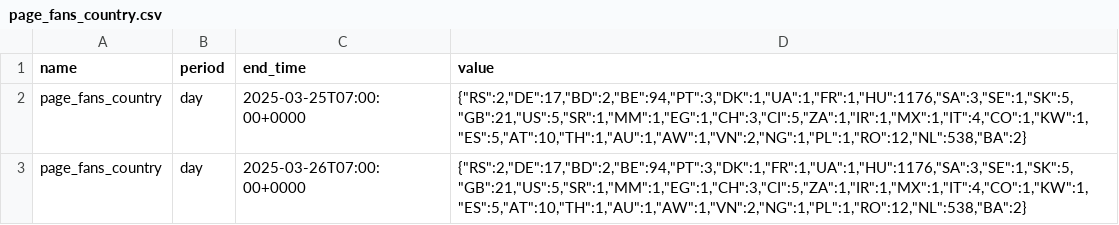
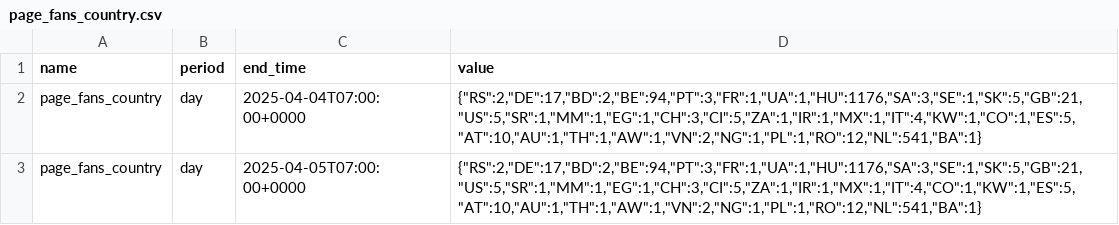
Before and after one commit to faysalfahim/Social-Media-Analytics, a CSV file: CSVs/page_fans_country.csv, drawn as a sheet.

```diff
--- a/CSVs/page_fans_country.csv
+++ b/CSVs/page_fans_country.csv
@@ -1,3 +1,3 @@
 "name","period","end_time","value"
-"page_fans_country","day","2025-03-25T07:00:00+0000","{""RS"":2,""DE"":17,""BD"":2,""BE"":94,""PT"":3,""DK"":1,""UA"":1,""FR"":1,""HU"":1176,""SA"":3,""SE"":1,""SK"":5,""GB"":21,""US"":5,""SR"":1,""MM"":1,""EG"":1,""CH"":3,""CI"":5,""ZA"":1,""IR"":1,""MX"":1,""IT"":4,""CO"":1,""KW"":1,""ES"":5,""AT"":10,""TH"":1,""AU"":1,""AW"":1,""VN"":2,""NG"":1,""PL"":1,""RO"":12,""NL"":538,""BA"":2}"
-"page_fans_country","day","2025-03-26T07:00:00+0000","{""RS"":2,""DE"":17,""BD"":2,""BE"":94,""PT"":3,""DK"":1,""FR"":1,""UA"":1,""HU"":1176,""SA"":3,""SE"":1,""SK"":5,""GB"":21,""US"":5,""SR"":1,""MM"":1,""EG"":1,""CH"":3,""CI"":5,""ZA"":1,""IR"":1,""MX"":1,""IT"":4,""CO"":1,""KW"":1,""ES"":5,""AT"":10,""TH"":1,""AU"":1,""AW"":1,""VN"":2,""NG"":1,""PL"":1,""RO"":12,""NL"":538,""BA"":2}"
+"page_fans_country","day","2025-04-04T07:00:00+0000","{""RS"":2,""DE"":17,""BD"":2,""BE"":94,""PT"":3,""FR"":1,""UA"":1,""HU"":1176,""SA"":3,""SE"":1,""SK"":5,""GB"":21,""US"":5,""SR"":1,""MM"":1,""EG"":1,""CH"":3,""CI"":5,""ZA"":1,""IR"":1,""MX"":1,""IT"":4,""KW"":1,""CO"":1,""ES"":5,""AT"":10,""AU"":1,""TH"":1,""AW"":1,""VN"":2,""NG"":1,""PL"":1,""RO"":12,""NL"":541,""BA"":1}"
+"page_fans_country","day","2025-04-05T07:00:00+0000","{""RS"":2,""DE"":17,""BD"":2,""BE"":94,""PT"":3,""FR"":1,""UA"":1,""HU"":1176,""SA"":3,""SE"":1,""SK"":5,""GB"":21,""US"":5,""SR"":1,""MM"":1,""EG"":1,""CH"":3,""CI"":5,""ZA"":1,""IR"":1,""MX"":1,""IT"":4,""CO"":1,""KW"":1,""ES"":5,""AT"":10,""AU"":1,""TH"":1,""AW"":1,""VN"":2,""NG"":1,""PL"":1,""RO"":12,""NL"":541,""BA"":1}"
```
Also changed, not shown: CSVs/page_fans_city.csv, CSVs/page_follows.csv, 10 other files.
